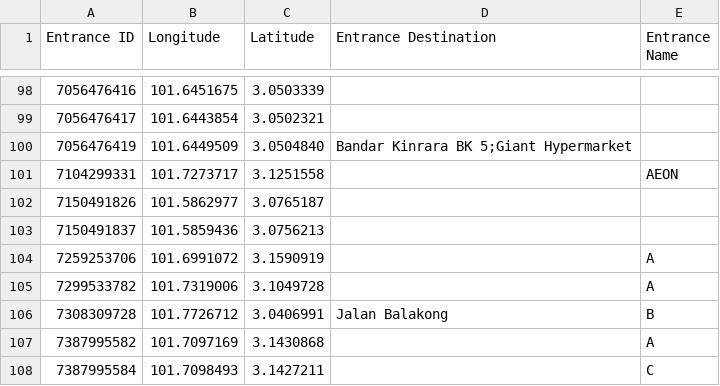
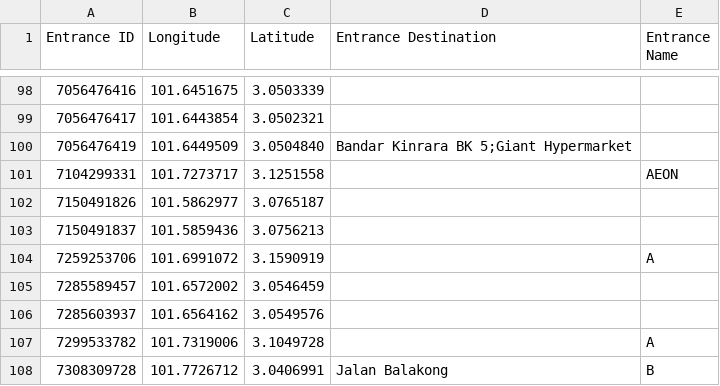
Before and after one commit to nabilersyad/transit-stations-database, a CSV file: data/klang_valley_entrances.csv, drawn as a sheet; only a part is shown, gaps mark what is left out; the shorter side is filled out with more unchanged rows; the diff names each change by its address in the sheet, - before the commit and + after, or states it on an @@ line.

```diff
--- a/data/klang_valley_entrances.csv
+++ b/data/klang_valley_entrances.csv
+row 105: 7285589457 | 101.6572002 | 3.0546459
+row 106: 7285603937 | 101.6564162 | 3.0549576
```
Also changed, not shown: data/klang_valley_stations_entrances_relation.csv, data_cleansed/klang_valley_entrances_cleansed.csv, 2 other files.
